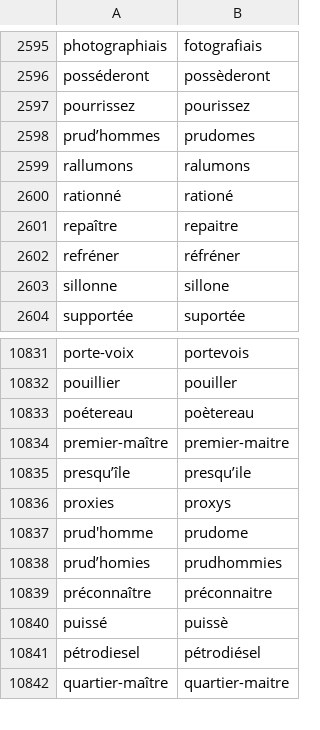
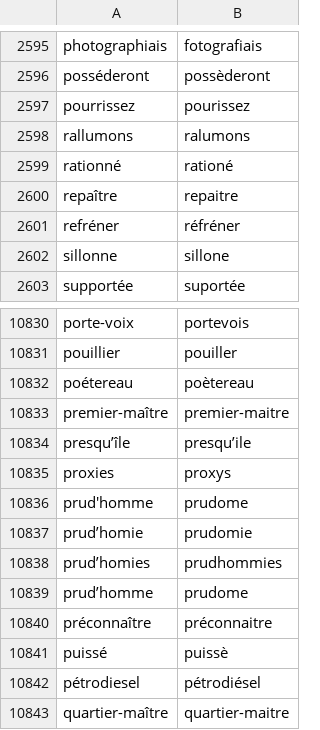
Before and after one commit to v-gb/ortografe, a CSV file: data/homemade/dict-erofa-ext.csv, drawn as a sheet; only a part is shown, gaps mark what is left out.

Commit message:
dict-gen: resolve one more inconsistency between DOR and 1990

```diff
--- a/data/homemade/dict-erofa-ext.csv
+++ b/data/homemade/dict-erofa-ext.csv
@@ -2597,3 +2597,2 @@ posséderont,possèderont
 pourrissez,pourissez
-prud’hommes,prudomes
 rallumons,ralumons
@@ -10837,3 +10836,5 @@ proxies,proxys
 prud'homme,prudome
+prud’homie,prudomie
 prud’homies,prudhommies
+prud’homme,prudome
 préconnaître,préconnaitre
```
Also changed, not shown: 2 other files.
